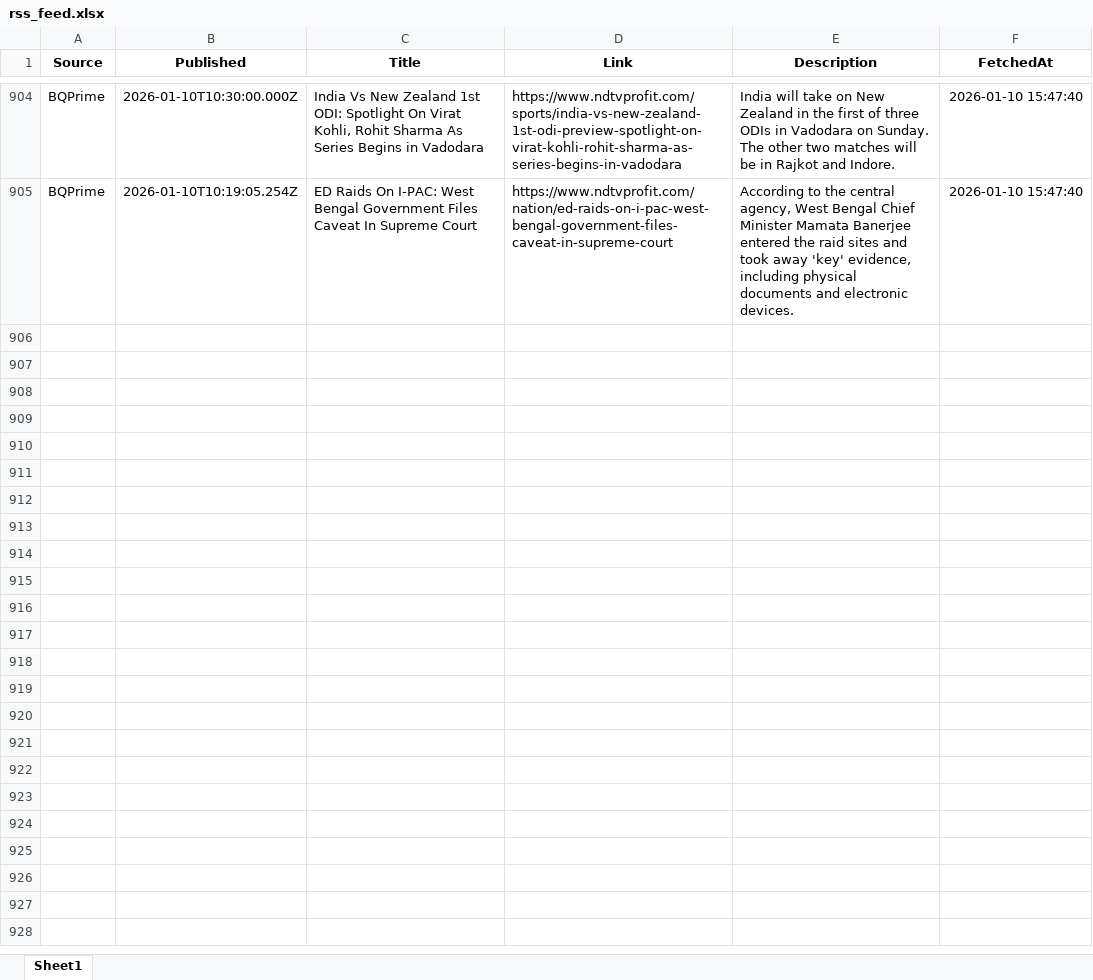
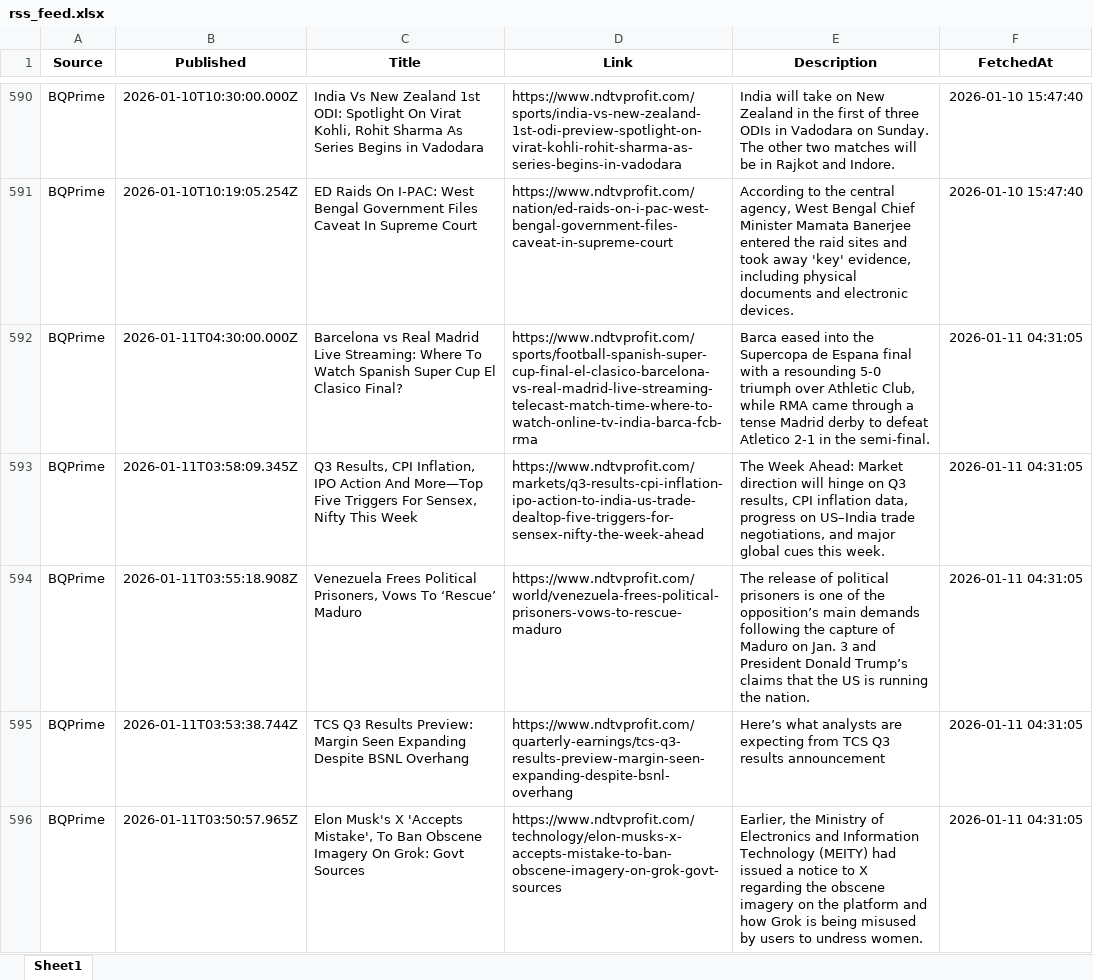
Before and after one commit to rk1476/rss_feed, an Excel workbook: data/rss_feed.xlsx, sheet Sheet1, drawn as a sheet; only a part is shown, gaps mark what is left out; values as stored, in another font and other column widths than the file's, no borders; the diff covers the shown part only; the diff names each change by its address in the sheet, - before the commit and + after, or states it on an @@ line.

```diff
--- a/data/rss_feed.xlsx (sheet Sheet1)
+++ b/data/rss_feed.xlsx (sheet Sheet1)
+row 592: BQPrime | 2026-01-11T04:30:00.000Z | Barcelona vs Real Madrid Live Streaming: Where To Watch Spanish Super Cup El Clasico Final? | https://www.ndtvprofit.com/sports/football-spanish-super-cup-final-el-clasico-barcelona-vs-real-madrid-live-streaming-telecast-match-time-where-to-watch-online-tv-india-barca-fcb-rma | Barca eased into the Supercopa de Espana final with a resounding 5-0 triumph over Athletic Club, while RMA came through a tense Madrid derby to defeat Atletico 2-1 in the semi-final. | 2026-01-11 04:31:05
+row 593: BQPrime | 2026-01-11T03:58:09.345Z | Q3 Results, CPI Inflation, IPO Action And More—Top Five Triggers For Sensex, Nifty This Week | https://www.ndtvprofit.com/markets/q3-results-cpi-inflation-ipo-action-to-india-us-trade-dealtop-five-triggers-for-sensex-nifty-the-week-ahead | The Week Ahead: Market direction will hinge on Q3 results, CPI inflation data, progress on US–India trade negotiations, and major global cues this week. | 2026-01-11 04:31:05
+row 594: BQPrime | 2026-01-11T03:55:18.908Z | Venezuela Frees Political Prisoners, Vows To ‘Rescue’ Maduro | https://www.ndtvprofit.com/world/venezuela-frees-political-prisoners-vows-to-rescue-maduro | The release of political prisoners is one of the opposition’s main demands following the capture of Maduro on Jan. 3 and President Donald Trump’s claims that the US is running the nation. | 2026-01-11 04:31:05
+row 595: BQPrime | 2026-01-11T03:53:38.744Z | TCS Q3 Results Preview: Margin Seen Expanding Despite BSNL Overhang | https://www.ndtvprofit.com/quarterly-earnings/tcs-q3-results-preview-margin-seen-expanding-despite-bsnl-overhang | Here’s what analysts are expecting from TCS Q3 results announcement | 2026-01-11 04:31:05
+row 596: BQPrime | 2026-01-11T03:50:57.965Z | Elon Musk's X 'Accepts Mistake', To Ban Obscene Imagery On Grok: Govt Sources | https://www.ndtvprofit.com/technology/elon-musks-x-accepts-mistake-to-ban-obscene-imagery-on-grok-govt-sources | Earlier, the Ministry of Electronics and Information Technology (MEITY) had issued a notice to X regarding the obscene imagery on the platform and how Grok is being misused by users to undress women. | 2026-01-11 04:31:05
```
Also changed, not shown: 23 added rows, 324 removed rows and 5 edited cells elsewhere in this sheet.
